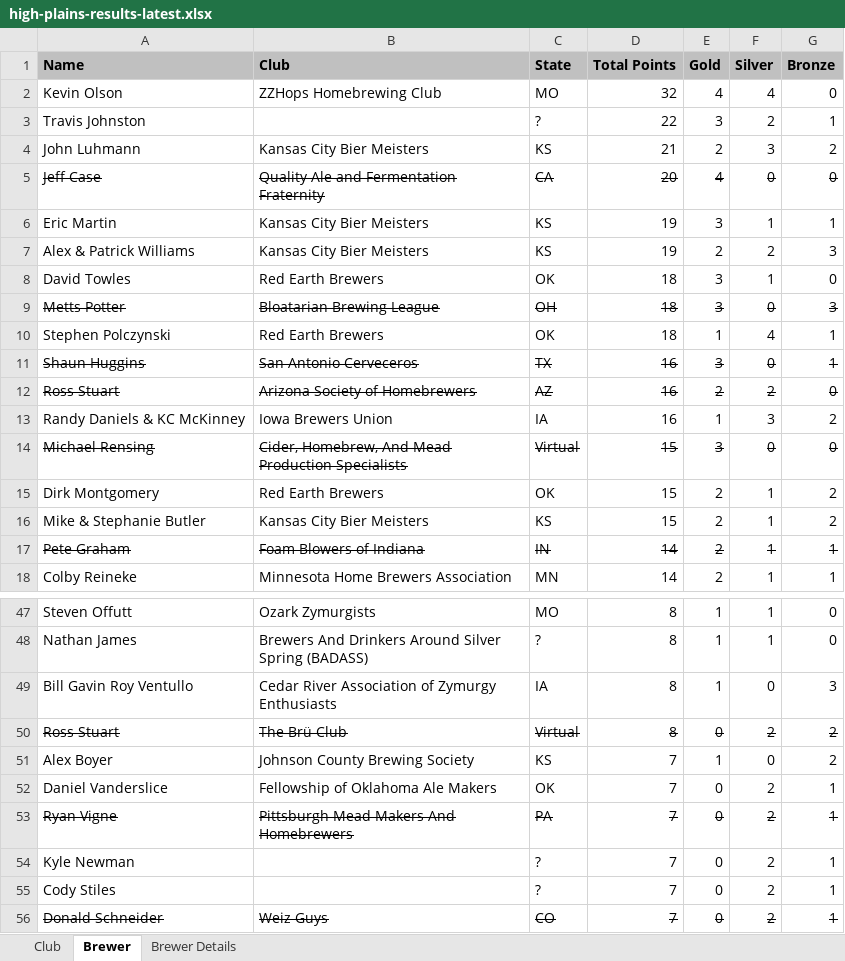
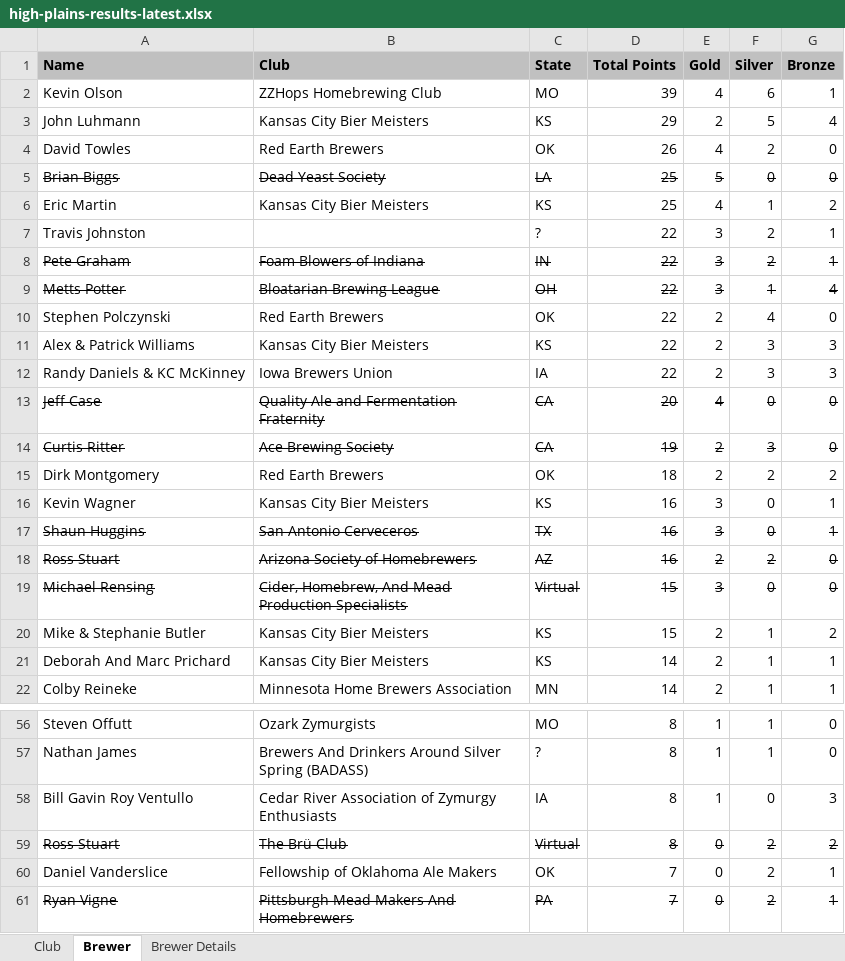
Before and after one commit to eric-martin/kcbm-high-plains, an Excel workbook: high-plains-results-latest.xlsx, sheet Brewer, drawn as a sheet; only a part is shown, gaps mark what is left out; the shorter side is filled out with more unchanged rows; values as stored, in another font and other column widths than the file's, no borders; removed rows and columns are numbered as before the commit, all else as after; the diff covers the shown part only; the diff names each change by its address in the sheet, - before the commit and + after, or states it on an @@ line.

```diff
--- a/high-plains-results-latest.xlsx (sheet Brewer)
+++ b/high-plains-results-latest.xlsx (sheet Brewer)
-D2 (Total Points): 32
+D2 (Total Points): 39
-F2 (Silver): 4
+F2 (Silver): 6
-G2 (Bronze): 0
+G2 (Bronze): 1
+row 3: John Luhmann | Kansas City Bier Meisters | KS | 29 | 2 | 5 | 4
+row 4: David Towles | Red Earth Brewers | OK | 26 | 4 | 2 | 0
+row 5: Brian Biggs | Dead Yeast Society | LA | 25 | 5 | 0 | 0
+row 6: Eric Martin | Kansas City Bier Meisters | KS | 25 | 4 | 1 | 2
+row 8: Pete Graham | Foam Blowers of Indiana | IN | 22 | 3 | 2 | 1
+row 9: Metts Potter | Bloatarian Brewing League | OH | 22 | 3 | 1 | 4
+row 10: Stephen Polczynski | Red Earth Brewers | OK | 22 | 2 | 4 | 0
-A11 (Name): John Luhmann
+A11 (Name): Alex & Patrick Williams
-D11 (Total Points): 21
+D11 (Total Points): 22
-G11 (Bronze): 2
+G11 (Bronze): 3
+row 12: Randy Daniels & KC McKinney | Iowa Brewers Union | IA | 22 | 2 | 3 | 3
+row 14: Curtis Ritter | Ace Brewing Society | CA | 19 | 2 | 3 | 0
+row 15: Dirk Montgomery | Red Earth Brewers | OK | 18 | 2 | 2 | 2
-A16 (Name): Eric Martin
+A16 (Name): Kevin Wagner
-D16 (Total Points): 19
+D16 (Total Points): 16
-F16 (Silver): 1
+F16 (Silver): 0
-row 7: Alex & Patrick Williams | Kansas City Bier Meisters | KS | 19 | 2 | 2 | 3
-row 8: David Towles | Red Earth Brewers | OK | 18 | 3 | 1 | 0
-row 9: Metts Potter | Bloatarian Brewing League | OH | 18 | 3 | 0 | 3
-row 10: Stephen Polczynski | Red Earth Brewers | OK | 18 | 1 | 4 | 1
-row 13: Randy Daniels & KC McKinney | Iowa Brewers Union | IA | 16 | 1 | 3 | 2
-row 15: Dirk Montgomery | Red Earth Brewers | OK | 15 | 2 | 1 | 2
-A21 (Name): Pete Graham
+A21 (Name): Deborah And Marc Prichard
-A21:G21 strikethrough: on
+A21:G21 strikethrough: off
-B21 (Club): Foam Blowers of Indiana
+B21 (Club): Kansas City Bier Meisters
-C21 (State): IN
+C21 (State): KS
-row 51: Alex Boyer | Johnson County Brewing Society | KS | 7 | 1 | 0 | 2
```
Also changed, not shown: 25 added rows, 11 removed rows, 18 edited cells and cell formats elsewhere in this sheet, sheet Brewer Details, sheet Club, 5 other files.
